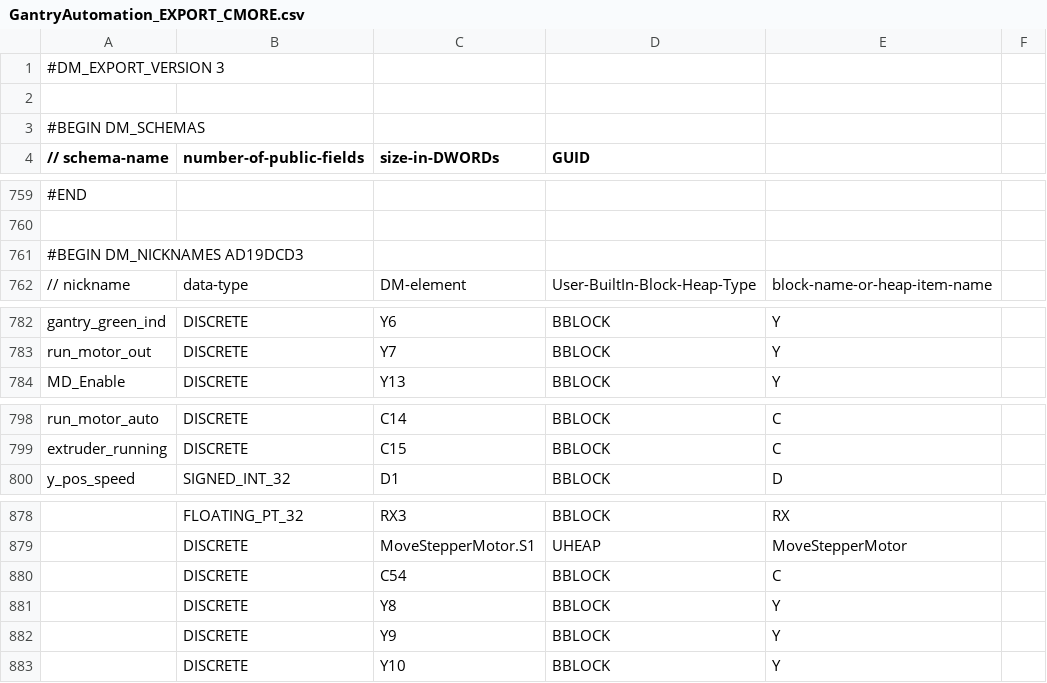
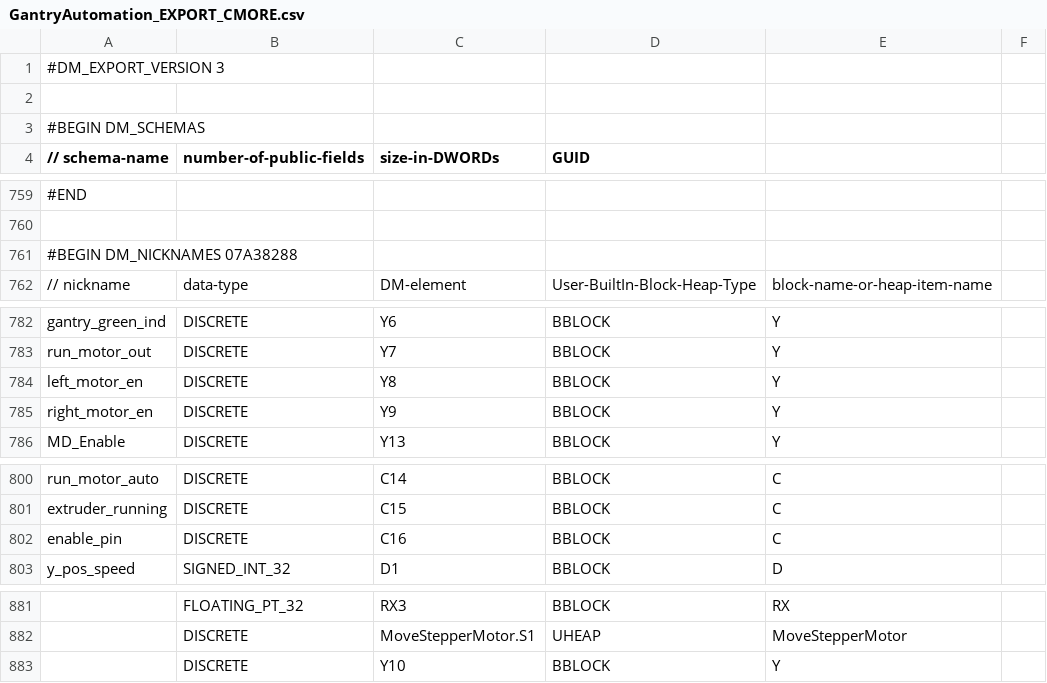
Before and after one commit to senamihodonu/PTRobotics, a CSV file: PLC/GantryAutomation_EXPORT_CMORE.csv, drawn as a sheet; only a part is shown, gaps mark what is left out; removed rows and columns are numbered as before the commit, all else as after; the diff names each change by its address in the sheet, - before the commit and + after, or states it on an @@ line.

```diff
--- a/PLC/GantryAutomation_EXPORT_CMORE.csv
+++ b/PLC/GantryAutomation_EXPORT_CMORE.csv
-A761 (// schema-name): #BEGIN DM_NICKNAMES AD19DCD3
+A761 (// schema-name): #BEGIN DM_NICKNAMES 07A38288
+row 784: left_motor_en | DISCRETE | Y8 | BBLOCK | Y
+row 785: right_motor_en | DISCRETE | Y9 | BBLOCK | Y
+row 802: enable_pin | DISCRETE | C16 | BBLOCK | C
-row 880:  | DISCRETE | C54 | BBLOCK | C
-row 881:  | DISCRETE | Y8 | BBLOCK | Y
-row 882:  | DISCRETE | Y9 | BBLOCK | Y
```
Also changed, not shown: MarkerData.csv, 9 other files.
